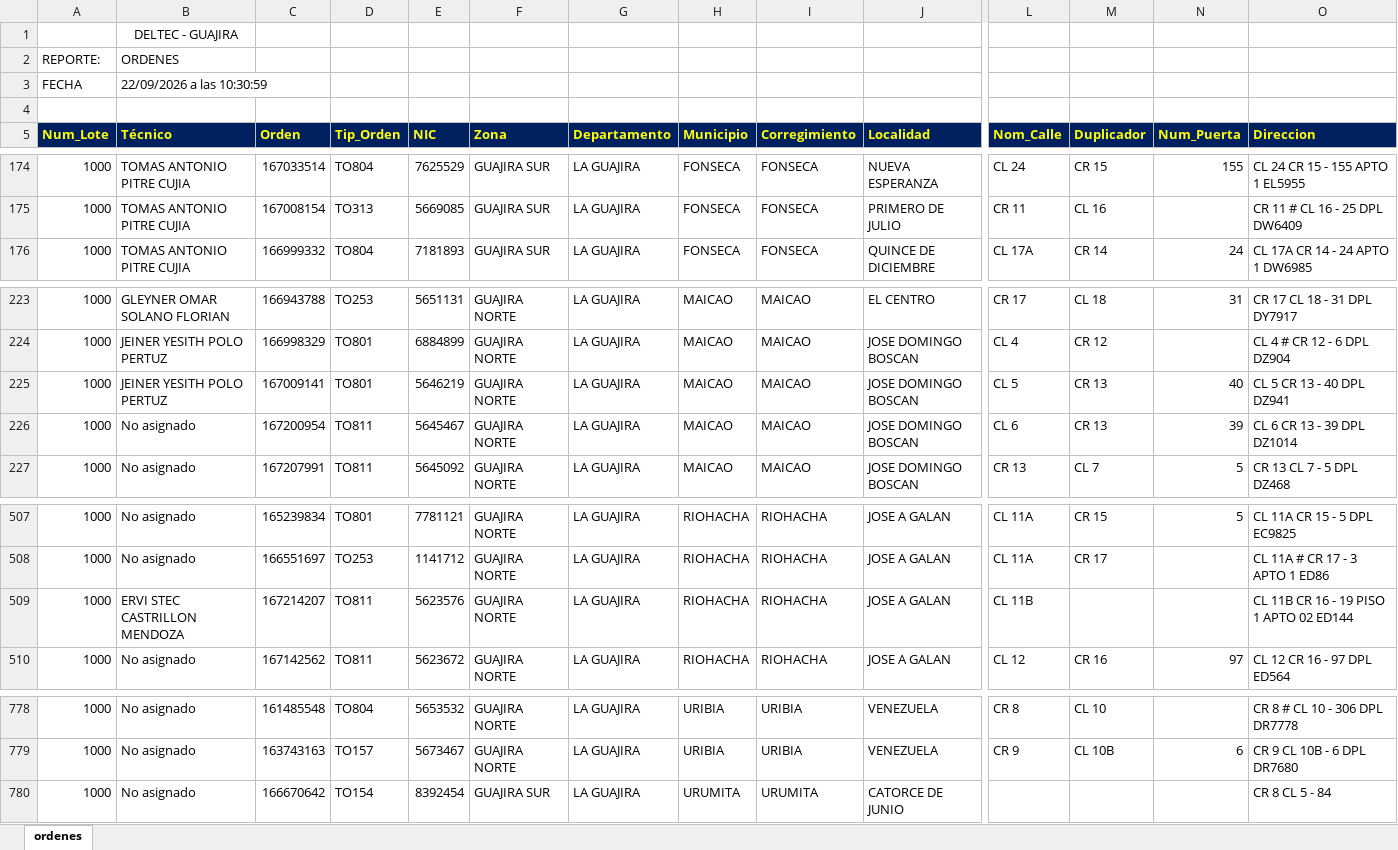
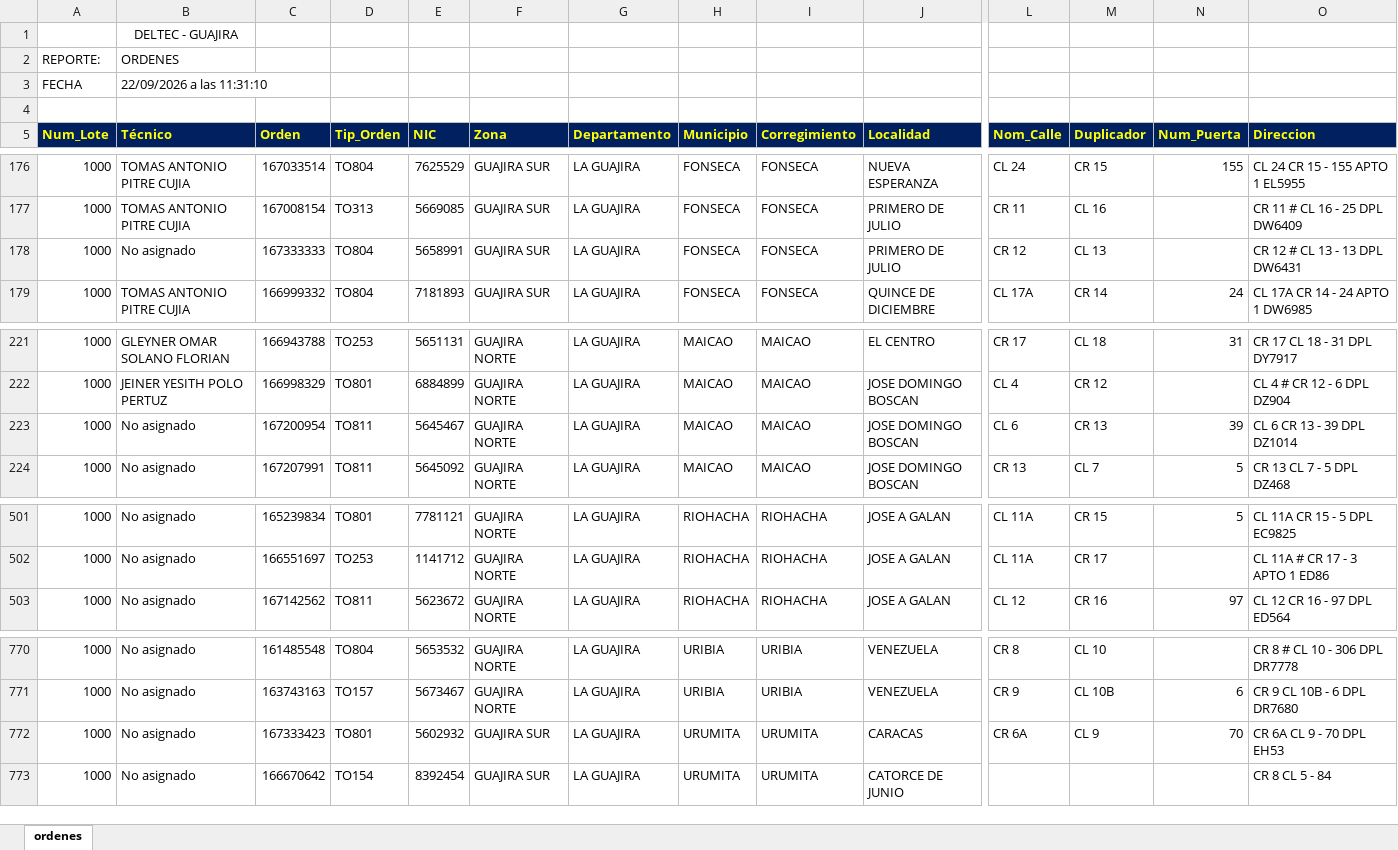
Before and after one commit to vikano27-debug/Dashboard_ING_VOA_Guajira, an Excel workbook: siprem_latest.xlsx, sheet ordenes, drawn as a sheet; only a part is shown, gaps mark what is left out; values as stored, in another font and other column widths than the file's, no borders; removed rows and columns are numbered as before the commit, all else as after; rows hold the shown columns only; the diff covers the shown part only; the diff names each change by its address in the sheet, - before the commit and + after, or states it on an @@ line.

Commit message:
Actualizacion automatica SIPREM y Casuistica GUAJIRA

```diff
--- a/siprem_latest.xlsx (sheet ordenes)
+++ b/siprem_latest.xlsx (sheet ordenes)
-B3 (Técnico): 22/09/2026 a las 10:30:59
+B3 (Técnico): 22/09/2026 a las 11:31:10
+row 178: 1000 | No asignado | 167333333 | TO804 | 5658991 | GUAJIRA SUR | LA GUAJIRA | FONSECA | FONSECA | PRIMERO DE JULIO | CR 12 | CL 13 |  | CR 12 # CL 13 - 13 DPL DW6431
-row 225: 1000 | JEINER YESITH POLO PERTUZ | 167009141 | TO801 | 5646219 | GUAJIRA NORTE | LA GUAJIRA | MAICAO | MAICAO | JOSE DOMINGO BOSCAN | CL 5 | CR 13 | 40 | CL 5 CR 13 - 40 DPL DZ941
-row 509: 1000 | ERVI STEC CASTRILLON MENDOZA | 167214207 | TO811 | 5623576 | GUAJIRA NORTE | LA GUAJIRA | RIOHACHA | RIOHACHA | JOSE A GALAN | CL 11B |  |  | CL 11B CR 16 - 19 PISO 1 APTO 02 ED144
+row 772: 1000 | No asignado | 167333423 | TO801 | 5602932 | GUAJIRA SUR | LA GUAJIRA | URUMITA | URUMITA | CARACAS | CR 6A | CL 9 | 70 | CR 6A CL 9 - 70 DPL EH53
```
Also changed, not shown: 5 added rows, 12 removed rows and 4 edited cells elsewhere in this sheet.
